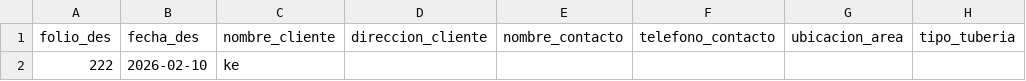
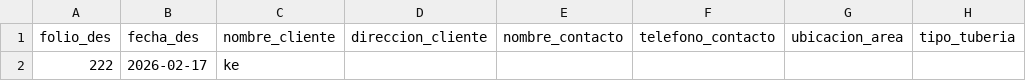
Before and after one commit to iyari02medina/Plantillas, a CSV file: Orden de trabajo/ordenes_desazolve.csv, drawn as a sheet; only a part is shown; the diff names each change by its address in the sheet, - before the commit and + after, or states it on an @@ line.

```diff
--- a/Orden de trabajo/ordenes_desazolve.csv
+++ b/Orden de trabajo/ordenes_desazolve.csv
-B2: 2026-02-10
+B2: 2026-02-17
```
Also changed, not shown: Cotizacion/cotizaciones.csv, Orden de trabajo/ordenes_trampas.csv, 5 other files.
